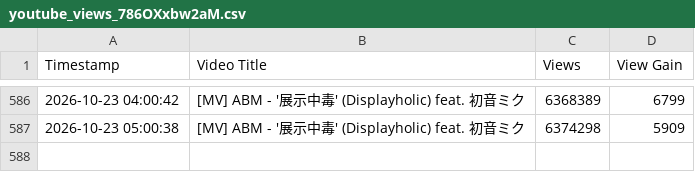
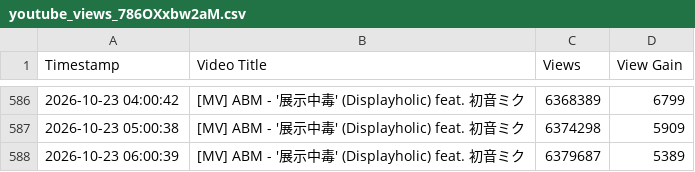
Before and after one commit to kienha5/track-view, a CSV file: [MV] ABM - '展示中毒' (Displayholic) feat. 初音ミク/youtube_views_786OXxbw2aM.csv, drawn as a sheet; only a part is shown, gaps mark what is left out.

```diff
--- a/[MV] ABM - '展示中毒' (Displayholic) feat. 初音ミク/youtube_views_786OXxbw2aM.csv
+++ b/[MV] ABM - '展示中毒' (Displayholic) feat. 初音ミク/youtube_views_786OXxbw2aM.csv
@@ -587 +587,2 @@ Timestamp,Video Title,Views,View Gain
 2026-10-23 05:00:38,[MV] ABM - '展示中毒' (Displayholic) feat. 初音ミク,6374298,5909
+2026-10-23 06:00:39,[MV] ABM - '展示中毒' (Displayholic) feat. 初音ミク,6379687,5389
```
Also changed, not shown: [MV] ABM - 'ヤラララ' (YARARARA) feat. 重音テト/youtube_views_T24rF_x0TmQ.csv, 2 other files.
